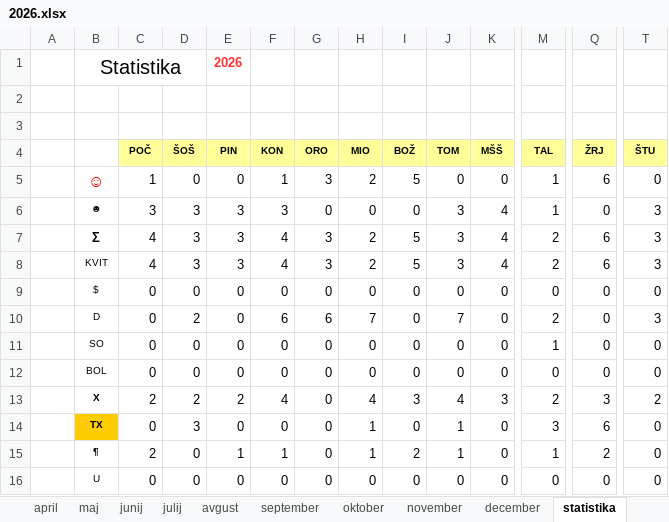
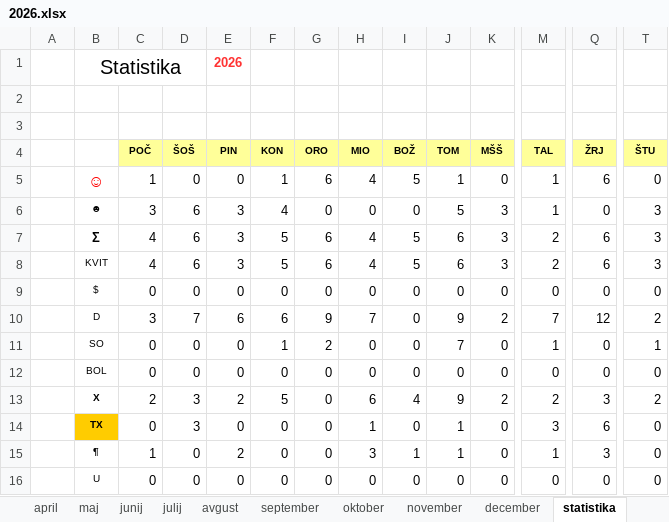
Before and after one commit to jiri-hollan/kardiosi, an Excel workbook: kardio/razpis/msofice/2026.xlsx, sheet statistika, drawn as a sheet; only a part is shown, gaps mark what is left out; values as stored, in another font and other column widths than the file's, no borders; the diff covers the shown part only; the diff names each change by its address in the sheet, - before the commit and + after, or states it on an @@ line.

```diff
--- a/kardio/razpis/msofice/2026.xlsx (sheet statistika)
+++ b/kardio/razpis/msofice/2026.xlsx (sheet statistika)
-G5 (ORO): 3
+G5 (ORO): 6
-H5 (MIO): 2
+H5 (MIO): 4
-J5 (TOM): 0
+J5 (TOM): 1
-D6:D8 (ŠOŠ): 3
+D6:D8 (ŠOŠ): 6
-F6 (KON): 3
+F6 (KON): 4
-J6 (TOM): 3
+J6 (TOM): 5
-K6:K8 (MŠŠ): 4
+K6:K8 (MŠŠ): 3
-F7:F8 (KON): 4
+F7:F8 (KON): 5
-G7:G8 (ORO): 3
+G7:G8 (ORO): 6
-H7:H8 (MIO): 2
+H7:H8 (MIO): 4
-J7:J8 (TOM): 3
+J7:J8 (TOM): 6
-C10 (POČ): 0
+C10 (POČ): 3
-D10 (ŠOŠ): 2
+D10 (ŠOŠ): 7
-E10 (PIN): 0
+E10 (PIN): 6
-G10 (ORO): 6
+G10 (ORO): 9
-J10 (TOM): 7
+J10 (TOM): 9
-K10 (MŠŠ): 0
+K10 (MŠŠ): 2
-M10 (TAL): 2
+M10 (TAL): 7
-Q10 (ŽRJ): 0
+Q10 (ŽRJ): 12
-T10 (ŠTU): 3
+T10 (ŠTU): 2
-F11 (KON): 0
+F11 (KON): 1
-G11 (ORO): 0
+G11 (ORO): 2
-J11 (TOM): 0
+J11 (TOM): 7
-T11 (ŠTU): 0
+T11 (ŠTU): 1
-D13 (ŠOŠ): 2
+D13 (ŠOŠ): 3
-F13 (KON): 4
+F13 (KON): 5
-H13 (MIO): 4
+H13 (MIO): 6
-I13 (BOŽ): 3
+I13 (BOŽ): 4
-J13 (TOM): 4
+J13 (TOM): 9
-K13 (MŠŠ): 3
+K13 (MŠŠ): 2
-C15 (POČ): 2
+C15 (POČ): 1
-E15 (PIN): 1
+E15 (PIN): 2
-F15 (KON): 1
+F15 (KON): 0
-H15 (MIO): 1
+H15 (MIO): 3
-I15 (BOŽ): 2
+I15 (BOŽ): 1
-Q15 (ŽRJ): 2
+Q15 (ŽRJ): 3
```
Also changed, not shown: 3 edited cells elsewhere in this sheet, sheet februar, sheet januar, sheet marec, sheet junij, sheet april, sheet julij, formulas that keep their value, hidden cells, kardio/razpis/msBackup/2026.xlsx, 1 other file.
